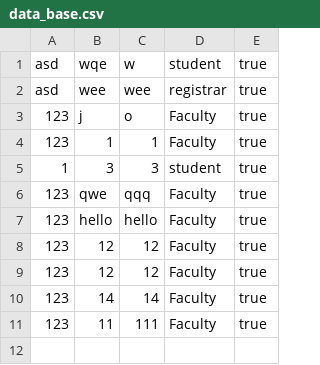
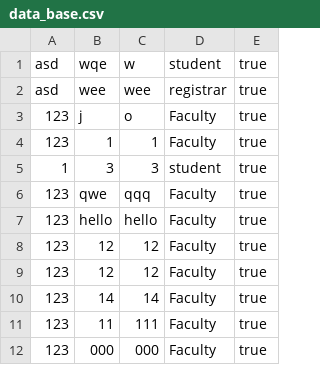
Before and after one commit to CSC207-UofT/course-project-utalk, a CSV file: data_base.csv, drawn as a sheet; the diff names each change by its address in the sheet, - before the commit and + after, or states it on an @@ line.

```diff
--- a/data_base.csv
+++ b/data_base.csv
+row 12: 123 | 000 | 000 | Faculty | true
```
Also changed, not shown: 7 other files.
